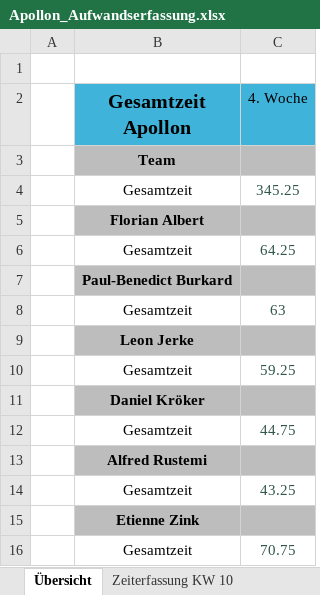
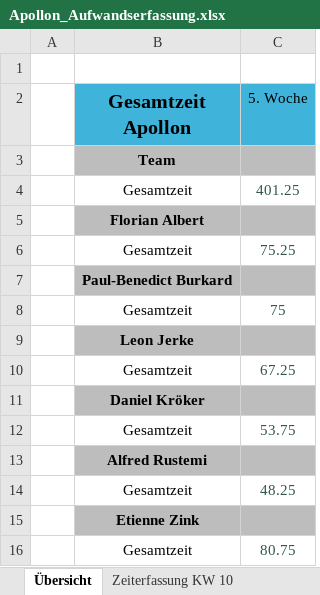
Before and after one commit to FlorianAlbert/Projekt-Apollon, an Excel workbook: website/src/documents/Privat/Apollon_Aufwandserfassung.xlsx, sheet Übersicht, drawn as a sheet; values as stored, in another font and other column widths than the file's, no borders; the diff names each change by its address in the sheet, - before the commit and + after, or states it on an @@ line.

```diff
--- a/website/src/documents/Privat/Apollon_Aufwandserfassung.xlsx (sheet Übersicht)
+++ b/website/src/documents/Privat/Apollon_Aufwandserfassung.xlsx (sheet Übersicht)
-C2: 4. Woche
+C2: 5. Woche
-C4 (5. Woche): 345.25
+C4 (5. Woche): 401.25
-C6 (5. Woche): 64.25
+C6 (5. Woche): 75.25
-C8 (5. Woche): 63
+C8 (5. Woche): 75
-C10 (5. Woche): 59.25
+C10 (5. Woche): 67.25
-C12 (5. Woche): 44.75
+C12 (5. Woche): 53.75
-C14 (5. Woche): 43.25
+C14 (5. Woche): 48.25
-C16 (5. Woche): 70.75
+C16 (5. Woche): 80.75
```
Also changed, not shown: sheet Zeiterfassung KW 10, other sheet tabs, 2 other files.
